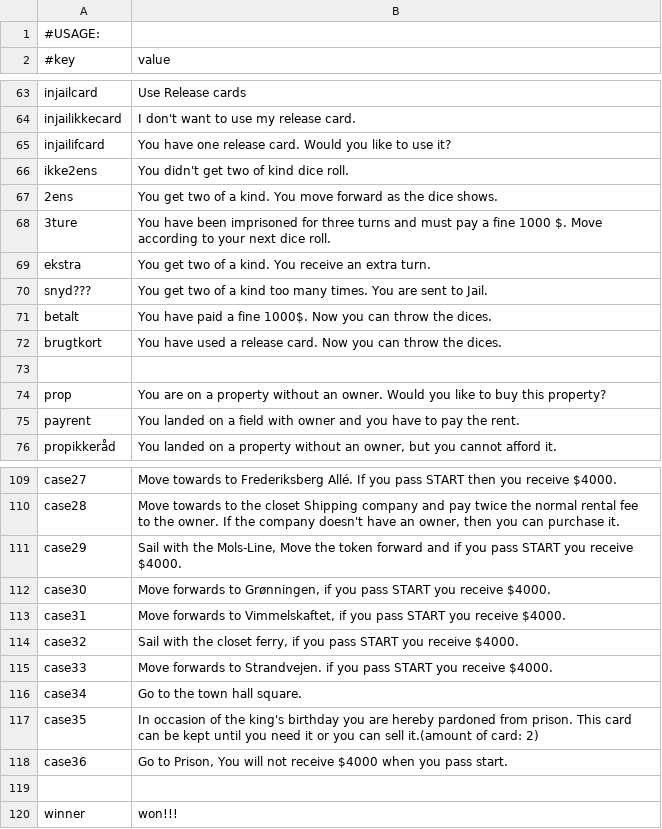
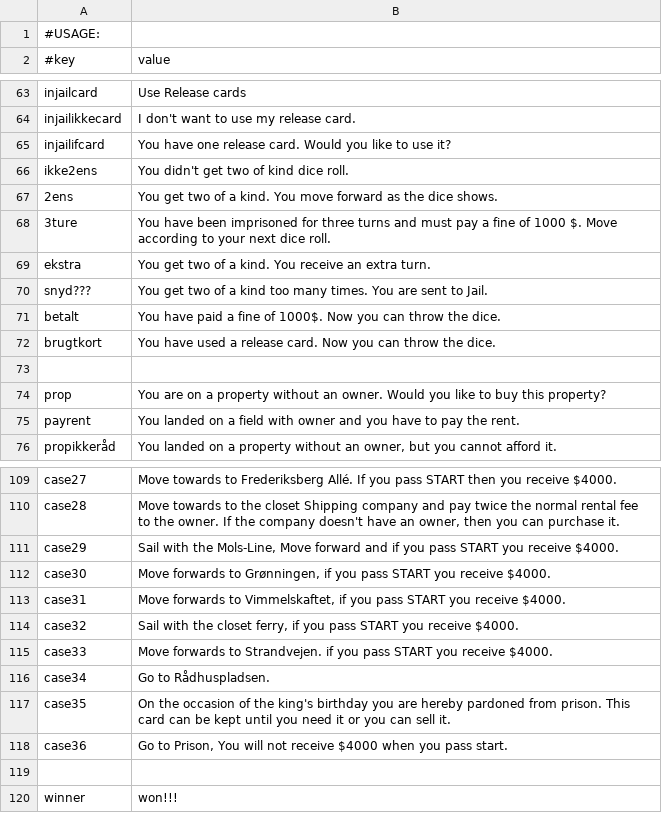
Before and after one commit to Magnusrk/G16.Matador, a CSV file: src/main/resources/LanguagePacks/en.csv, drawn as a sheet; only a part is shown, gaps mark what is left out; the diff covers the shown part only.

```diff
--- a/src/main/resources/LanguagePacks/en.csv
+++ b/src/main/resources/LanguagePacks/en.csv
@@ -67,7 +67,7 @@ ikke2ens; You didn't get two of kind dice roll.
 2ens; You get two of a kind. You move forward as the dice shows.
-3ture;You have been imprisoned for three turns and must pay a fine 1000 $. Move according to your next dice roll.
+3ture;You have been imprisoned for three turns and must pay a fine of 1000 $. Move according to your next dice roll.
 ekstra; You get two of a kind. You receive an extra turn.
 snyd???; You get two of a kind too many times. You are sent to Jail.
-betalt; You have paid a fine 1000$. Now you can throw the dices.
-brugtkort; You have used a release card. Now you can throw the dices.
+betalt; You have paid a fine of 1000$. Now you can throw the dice.
+brugtkort; You have used a release card. Now you can throw the dice.
 
@@ -110,3 +110,3 @@ case27;Move towards to Frederiksberg Allé. If you pass START then you receive $
 case28;Move towards to the closet Shipping company and pay twice the normal rental fee to the owner. If the company doesn't have an owner, then you can purchase it.
-case29;Sail with the Mols-Line, Move the token forward and if you pass START you receive $4000.
+case29;Sail with the Mols-Line, Move forward and if you pass START you receive $4000.
 case30;Move forwards to Grønningen, if you pass START you receive $4000.
@@ -115,4 +115,4 @@ case32;Sail with the closet ferry, if you pass START you receive $4000.
 case33;Move forwards to Strandvejen. if you pass START you receive $4000.
-case34;Go to the town hall square.
-case35;In occasion of the king's birthday you are hereby pardoned from prison. This card can be kept until you need it or you can sell it.(amount of card: 2)
+case34;Go to Rådhuspladsen.
+case35;On the occasion of the king's birthday you are hereby pardoned from prison. This card can be kept until you need it or you can sell it.
 case36;Go to Prison, You will not receive $4000 when you pass start.
```
Also changed, not shown: 16 edited cells elsewhere in this file, src/main/resources/LanguagePacks/da.csv.
